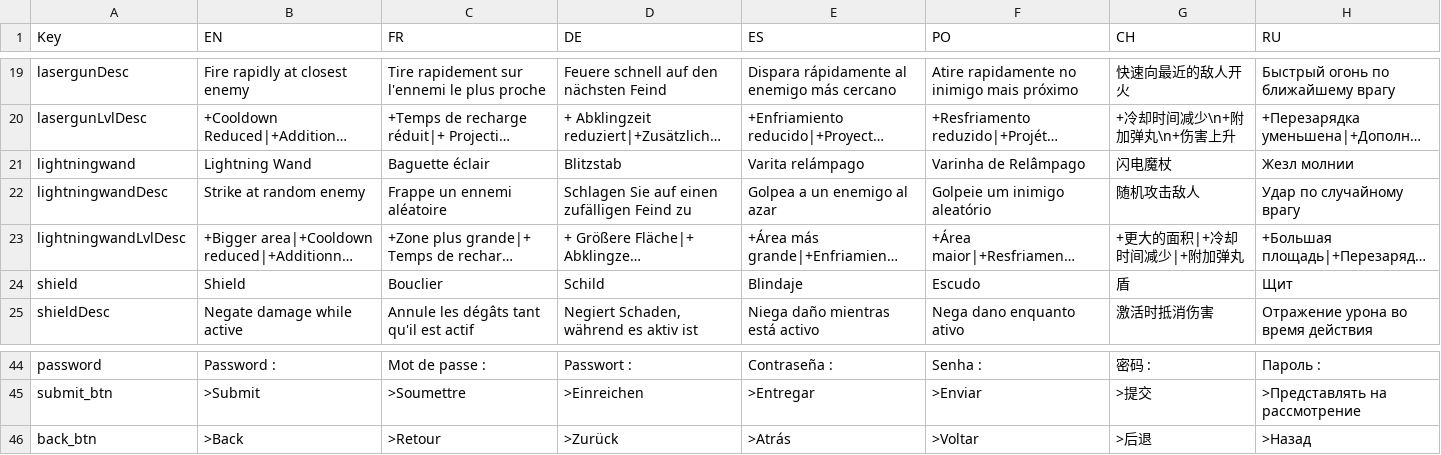
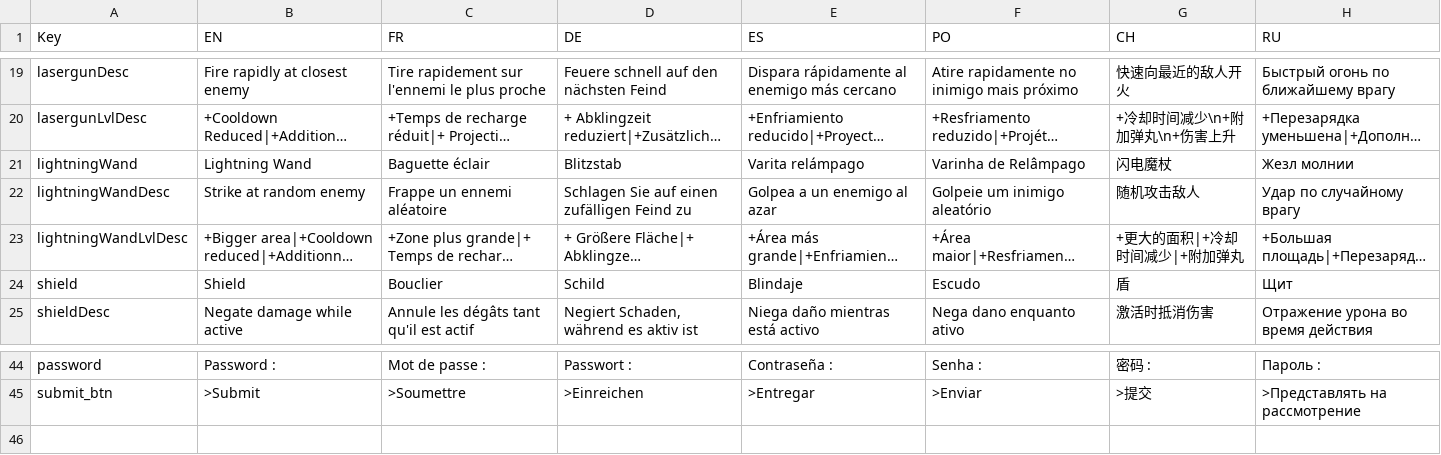
Before and after one commit to renrerety/Brainstorm, a TSV file: Assets/StreamingAssets/strings.tsv, drawn as a sheet; only a part is shown, gaps mark what is left out; long unchanged cells end in …; the diff names each change by its address in the sheet, - before the commit and + after, or states it on an @@ line.

Commit message:
Removed the error on TextTranslator on start
Start the translation on start instead of onEnable at launch

```diff
--- a/Assets/StreamingAssets/strings.tsv
+++ b/Assets/StreamingAssets/strings.tsv
-A21 (Key): lightningwand
+A21 (Key): lightningWand
-A22 (Key): lightningwandDesc
+A22 (Key): lightningWandDesc
-A23 (Key): lightningwandLvlDesc
+A23 (Key): lightningWandLvlDesc
-row 46: back_btn | >Back | >Retour | >Zurück | >Atrás | >Voltar | >后退 | >Назад
```
Also changed, not shown: 5 other files.
